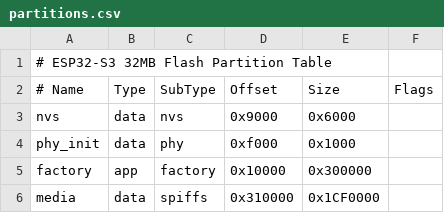
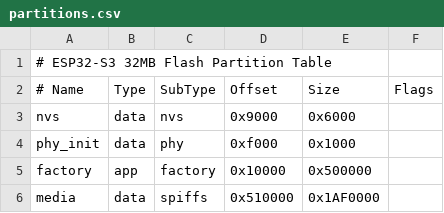
Before and after one commit to almirmujanovic/BLE-faces, a CSV file: partitions.csv, drawn as a sheet.

```diff
--- a/partitions.csv
+++ b/partitions.csv
@@ -4,3 +4,3 @@ nvs,      data, nvs,     0x9000,   0x6000,
 phy_init, data, phy,     0xf000,   0x1000,
-factory,  app,  factory, 0x10000,  0x300000,
-media,    data, spiffs,  0x310000, 0x1CF0000,
+factory,  app,  factory, 0x10000,  0x500000,
+media,    data, spiffs,  0x510000, 0x1AF0000,
```
Also changed, not shown: 14 other files.
